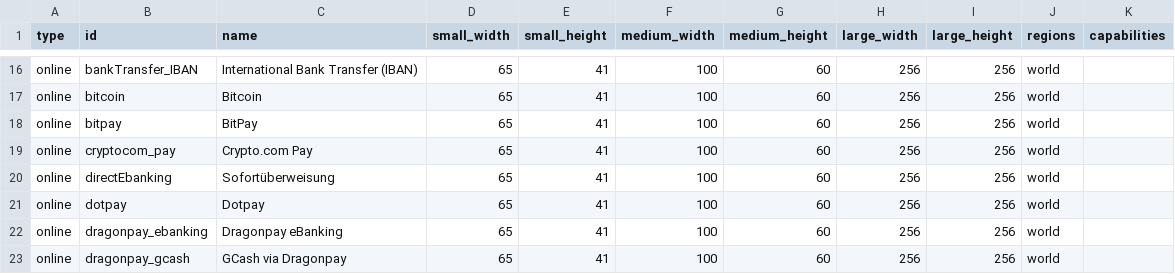
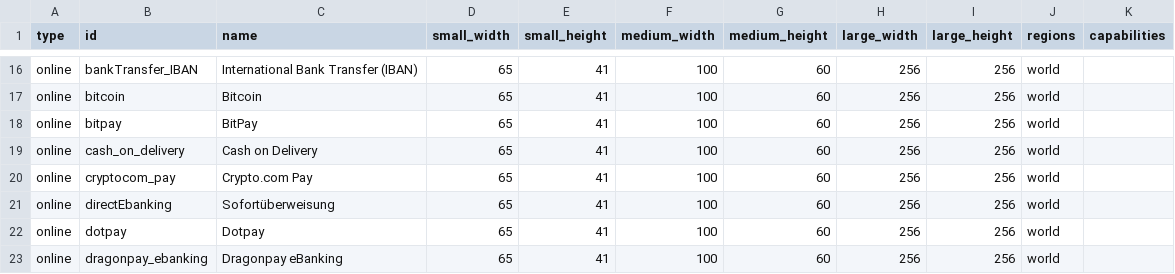
Before and after one commit to flowcommerce/json-reference, a CSV file: data/original/payment-methods.csv, drawn as a sheet; only a part is shown, gaps mark what is left out; the shorter side is filled out with more unchanged rows.

Commit message:
[Payment Methods] Cash on Delivery

```diff
--- a/data/original/payment-methods.csv
+++ b/data/original/payment-methods.csv
@@ -18,2 +18,3 @@ online,bitcoin,Bitcoin,65,41,100,60,256,256,world,
 online,bitpay,BitPay,65,41,100,60,256,256,world,
+online,cash_on_delivery,Cash on Delivery,65,41,100,60,256,256,world,
 online,cryptocom_pay,Crypto.com Pay,65,41,100,60,256,256,world,
```
Also changed, not shown: 2 other files.
